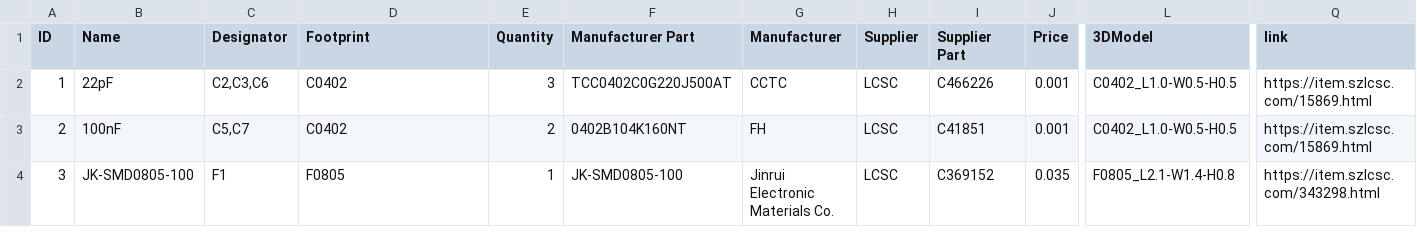
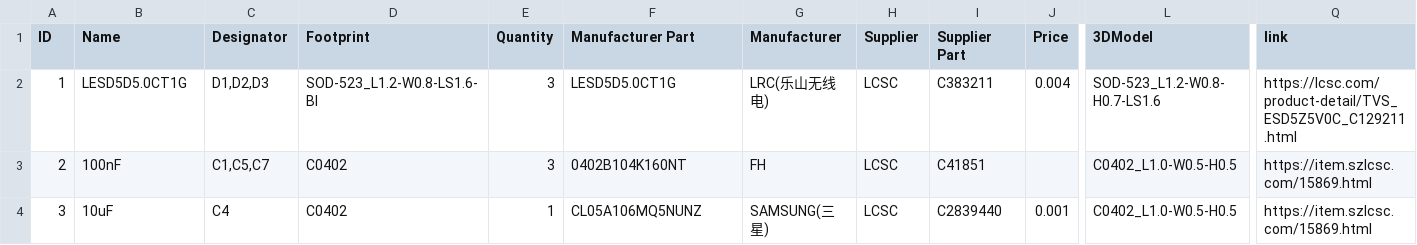
Before and after one commit to EdoardoBaggio03/Modularino, a CSV file: BOMs/Motherboard BOM.csv, drawn as a sheet; only a part is shown, gaps mark what is left out; the diff covers the shown part only; the diff names each change by its address in the sheet, - before the commit and + after, or states it on an @@ line.

```diff
--- a/BOMs/Motherboard BOM.csv
+++ b/BOMs/Motherboard BOM.csv
-B2 (Name): 22pF
+B2 (Name): LESD5D5.0CT1G
-C2 (Designator): C2,C3,C6
+C2 (Designator): D1,D2,D3
-D2 (Footprint): C0402
+D2 (Footprint): SOD-523_L1.2-W0.8-LS1.6-BI
-F2 (Manufacturer Part): TCC0402C0G220J500AT
+F2 (Manufacturer Part): LESD5D5.0CT1G
-G2 (Manufacturer): CCTC
+G2 (Manufacturer): LRC(乐山无线电)
-I2 (Supplier Part): C466226
+I2 (Supplier Part): C383211
-J2 (Price): 0.001
+J2 (Price): 0.004
-L2 (3DModel): C0402_L1.0-W0.5-H0.5
+L2 (3DModel): SOD-523_L1.2-W0.8-H0.7-LS1.6
-Q2 (link): https://item.szlcsc.com/15869.html
+Q2 (link): https://lcsc.com/product-detail/TVS_ESD5Z5V0C_C129211.html
-C3 (Designator): C5,C7
+C3 (Designator): C1,C5,C7
-E3 (Quantity): 2
+E3 (Quantity): 3
-J3 (Price): 0.001
+J3 (Price): (empty)
-B4 (Name): JK-SMD0805-100
+B4 (Name): 10uF
-C4 (Designator): F1
+C4 (Designator): C4
-D4 (Footprint): F0805
+D4 (Footprint): C0402
-F4 (Manufacturer Part): JK-SMD0805-100
+F4 (Manufacturer Part): CL05A106MQ5NUNZ
-G4 (Manufacturer): Jinrui Electronic Materials Co.
+G4 (Manufacturer): SAMSUNG(三星)
-I4 (Supplier Part): C369152
+I4 (Supplier Part): C2839440
-J4 (Price): 0.035
+J4 (Price): 0.001
-L4 (3DModel): F0805_L2.1-W1.4-H0.8
+L4 (3DModel): C0402_L1.0-W0.5-H0.5
-Q4 (link): https://item.szlcsc.com/343298.html
+Q4 (link): https://item.szlcsc.com/15869.html
```
Also changed, not shown: 137 edited cells elsewhere in this file, BOMs/Atmega168 BOM.csv, BOMs/ESP-12E BOM.csv, 6 other files.
